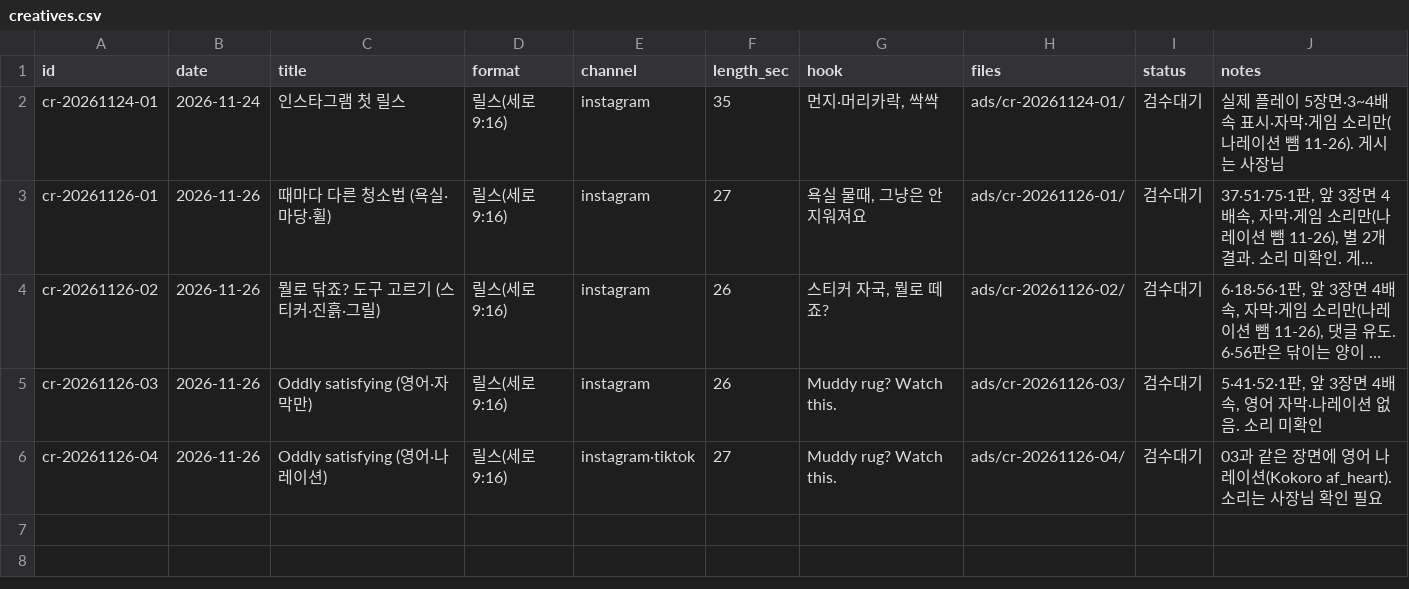
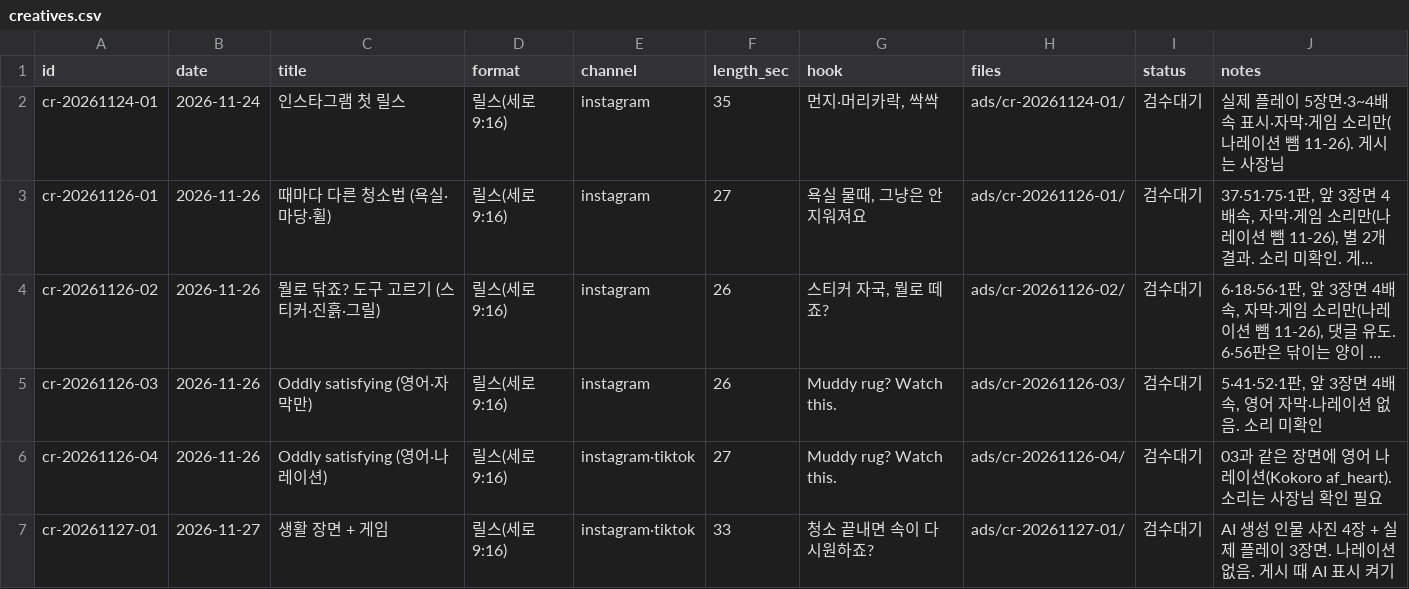
Before and after one commit to parksang-jun/Cleaningday, a CSV file: ops/agent/state/creatives.csv, drawn as a sheet; long unchanged cells end in ….

```diff
--- a/ops/agent/state/creatives.csv
+++ b/ops/agent/state/creatives.csv
@@ -6 +6,2 @@ cr-20261126-03,2026-11-26,Oddly satisfying (영어·자막만),릴스(세로 9:1
 cr-20261126-04,2026-11-26,Oddly satisfying (영어·나레이션),릴스(세로 9:16),instagram·tiktok,27,"Muddy rug? Watch this.",ads/cr-20261126-04/,검수대기,"03과 같은 장면에 영어 나레이션(Kokoro af_heart). 소리는 사장님 확인 필요"
+cr-20261127-01,2026-11-27,생활 장면 + 게임,릴스(세로 9:16),instagram·tiktok,33,"청소 끝내면 속이 다 시원하죠?",ads/cr-20261127-01/,검수대기,"AI 생성 인물 사진 4장 + 실제 플레이 3장면. 나레이션 없음. 게시 때 AI 표시 켜기"
```
Also changed, not shown: 8 other files.
